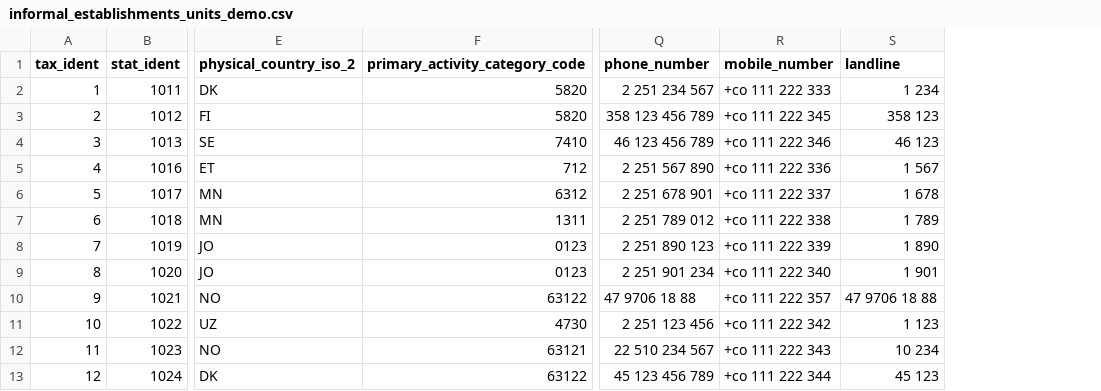
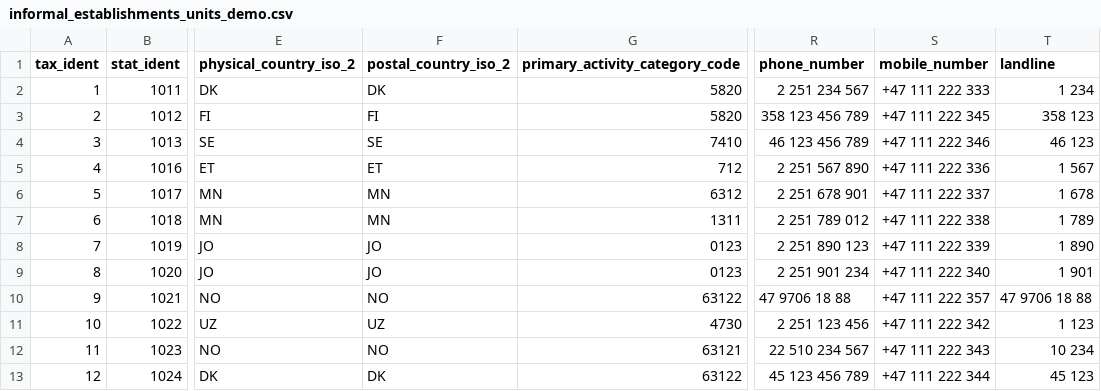
Before and after one commit to statisticsnorway/statbus, a CSV file: app/public/demo/informal_establishments_units_demo.csv, drawn as a sheet; only a part is shown, gaps mark what is left out; addresses are those after the commit; the diff names each change by its address in the sheet, - before the commit and + after, or states it on an @@ line.

Commit message:
Update informal_establishments_units_demo.csv

```diff
--- a/app/public/demo/informal_establishments_units_demo.csv
+++ b/app/public/demo/informal_establishments_units_demo.csv
+column F (postal_country_iso_2), rows 2-13: DK | FI | SE | ET | MN | MN | JO | JO | NO | UZ | NO | DK
-S2 (mobile_number): +co 111 222 333
+S2 (mobile_number): +47 111 222 333
-S3 (mobile_number): +co 111 222 345
+S3 (mobile_number): +47 111 222 345
-S4 (mobile_number): +co 111 222 346
+S4 (mobile_number): +47 111 222 346
-S5 (mobile_number): +co 111 222 336
+S5 (mobile_number): +47 111 222 336
-S6 (mobile_number): +co 111 222 337
+S6 (mobile_number): +47 111 222 337
-S7 (mobile_number): +co 111 222 338
+S7 (mobile_number): +47 111 222 338
-S8 (mobile_number): +co 111 222 339
+S8 (mobile_number): +47 111 222 339
-S9 (mobile_number): +co 111 222 340
+S9 (mobile_number): +47 111 222 340
-S10 (mobile_number): +co 111 222 357
+S10 (mobile_number): +47 111 222 357
-S11 (mobile_number): +co 111 222 342
+S11 (mobile_number): +47 111 222 342
-S12 (mobile_number): +co 111 222 343
+S12 (mobile_number): +47 111 222 343
-S13 (mobile_number): +co 111 222 344
+S13 (mobile_number): +47 111 222 344
```
